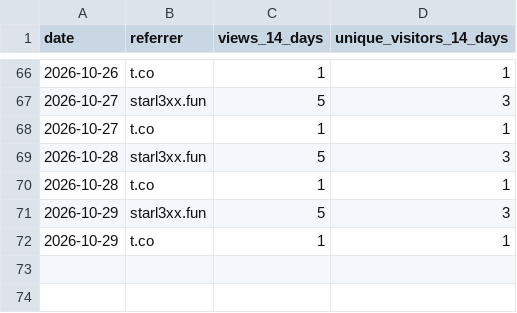
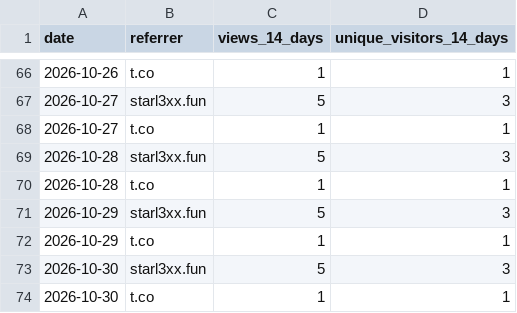
Before and after one commit to starl3xx/sweeter, a CSV file: referrers.csv, drawn as a sheet; only a part is shown, gaps mark what is left out.

```diff
--- a/referrers.csv
+++ b/referrers.csv
@@ -72 +72,3 @@ date,referrer,views_14_days,unique_visitors_14_days
 2026-10-29,t.co,1,1
+2026-10-30,starl3xx.fun,5,3
+2026-10-30,t.co,1,1
```
Also changed, not shown: clones.csv, downloads.csv, 2 other files.
